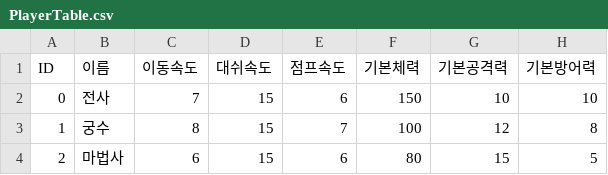
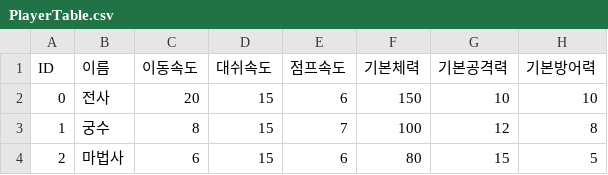
Before and after one commit to kimchosungjun/RPG_TP, a CSV file: Document/PlayerTableCsv/PlayerTable.csv, drawn as a sheet; only a part is shown; the diff names each change by its address in the sheet, - before the commit and + after, or states it on an @@ line.

```diff
--- a/Document/PlayerTableCsv/PlayerTable.csv
+++ b/Document/PlayerTableCsv/PlayerTable.csv
-C2 (이동속도): 7
+C2 (이동속도): 20
```
Also changed, not shown: 32 other files.
